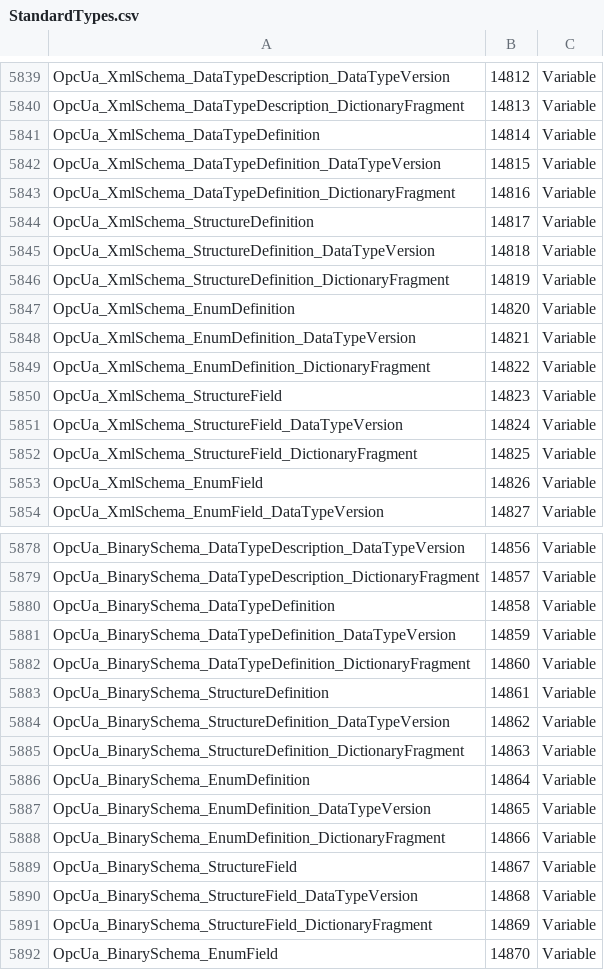
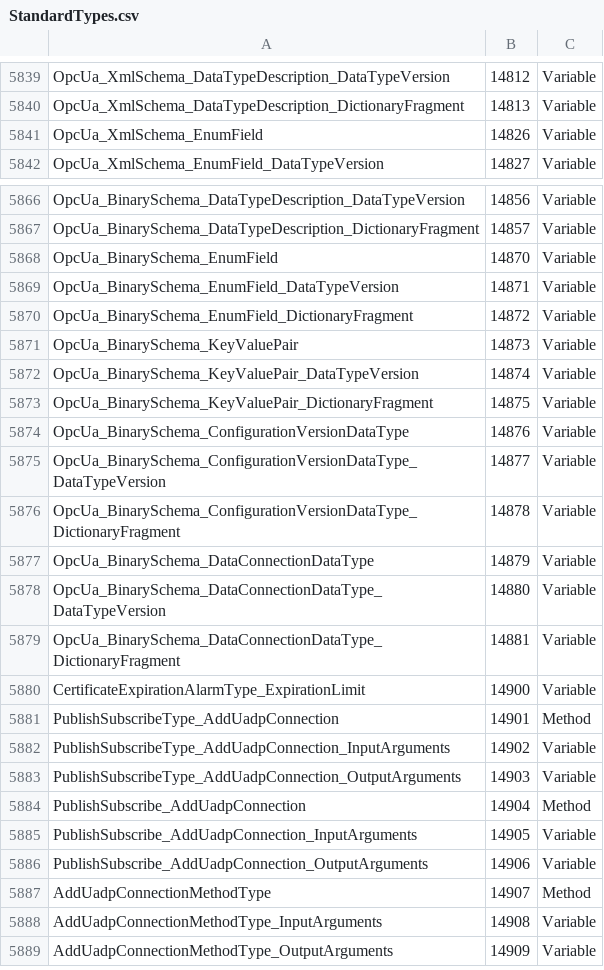
Before and after one commit to OPCFoundation/UA-ModelCompiler, a CSV file: ModelCompiler/Design/StandardTypes.csv, drawn as a sheet; only a part is shown, gaps mark what is left out; the shorter side is filled out with more unchanged rows.

Commit message:
Fix Opc.Ua.Types.bsd again.

```diff
--- a/ModelCompiler/Design/StandardTypes.csv
+++ b/ModelCompiler/Design/StandardTypes.csv
@@ -5840,14 +5840,2 @@ OpcUa_XmlSchema_DataTypeDescription_DataTypeVersion,14812,Variable
 OpcUa_XmlSchema_DataTypeDescription_DictionaryFragment,14813,Variable
-OpcUa_XmlSchema_DataTypeDefinition,14814,Variable
-OpcUa_XmlSchema_DataTypeDefinition_DataTypeVersion,14815,Variable
-OpcUa_XmlSchema_DataTypeDefinition_DictionaryFragment,14816,Variable
-OpcUa_XmlSchema_StructureDefinition,14817,Variable
-OpcUa_XmlSchema_StructureDefinition_DataTypeVersion,14818,Variable
-OpcUa_XmlSchema_StructureDefinition_DictionaryFragment,14819,Variable
-OpcUa_XmlSchema_EnumDefinition,14820,Variable
-OpcUa_XmlSchema_EnumDefinition_DataTypeVersion,14821,Variable
-OpcUa_XmlSchema_EnumDefinition_DictionaryFragment,14822,Variable
-OpcUa_XmlSchema_StructureField,14823,Variable
-OpcUa_XmlSchema_StructureField_DataTypeVersion,14824,Variable
-OpcUa_XmlSchema_StructureField_DictionaryFragment,14825,Variable
 OpcUa_XmlSchema_EnumField,14826,Variable
@@ -5879,14 +5867,2 @@ OpcUa_BinarySchema_DataTypeDescription_DataTypeVersion,14856,Variable
 OpcUa_BinarySchema_DataTypeDescription_DictionaryFragment,14857,Variable
-OpcUa_BinarySchema_DataTypeDefinition,14858,Variable
-OpcUa_BinarySchema_DataTypeDefinition_DataTypeVersion,14859,Variable
-OpcUa_BinarySchema_DataTypeDefinition_DictionaryFragment,14860,Variable
-OpcUa_BinarySchema_StructureDefinition,14861,Variable
-OpcUa_BinarySchema_StructureDefinition_DataTypeVersion,14862,Variable
-OpcUa_BinarySchema_StructureDefinition_DictionaryFragment,14863,Variable
-OpcUa_BinarySchema_EnumDefinition,14864,Variable
-OpcUa_BinarySchema_EnumDefinition_DataTypeVersion,14865,Variable
-OpcUa_BinarySchema_EnumDefinition_DictionaryFragment,14866,Variable
-OpcUa_BinarySchema_StructureField,14867,Variable
-OpcUa_BinarySchema_StructureField_DataTypeVersion,14868,Variable
-OpcUa_BinarySchema_StructureField_DictionaryFragment,14869,Variable
 OpcUa_BinarySchema_EnumField,14870,Variable
```
Also changed, not shown: 4 other files.
